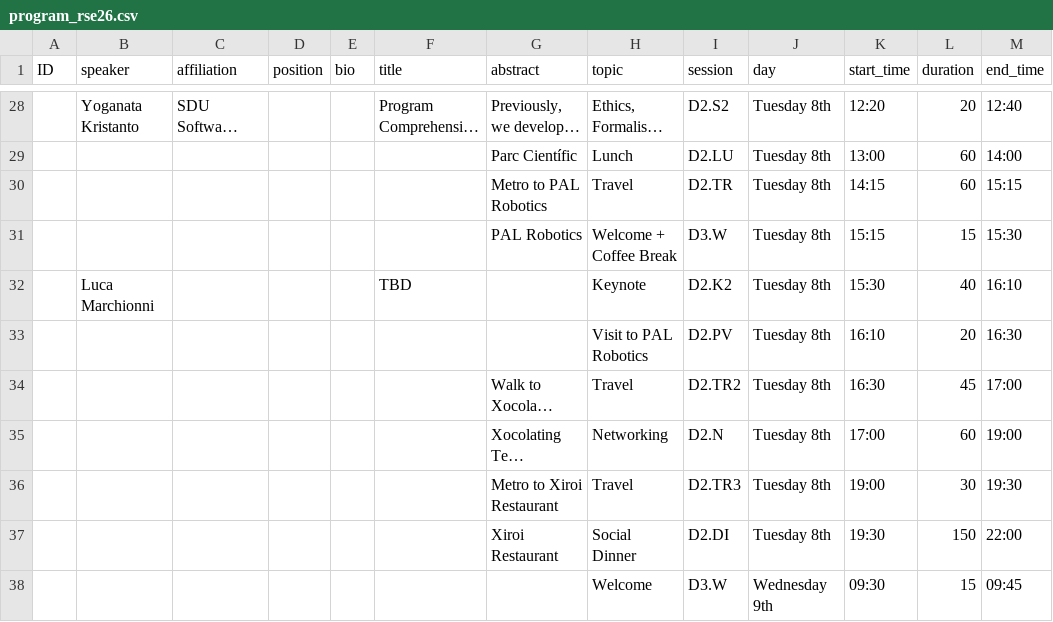
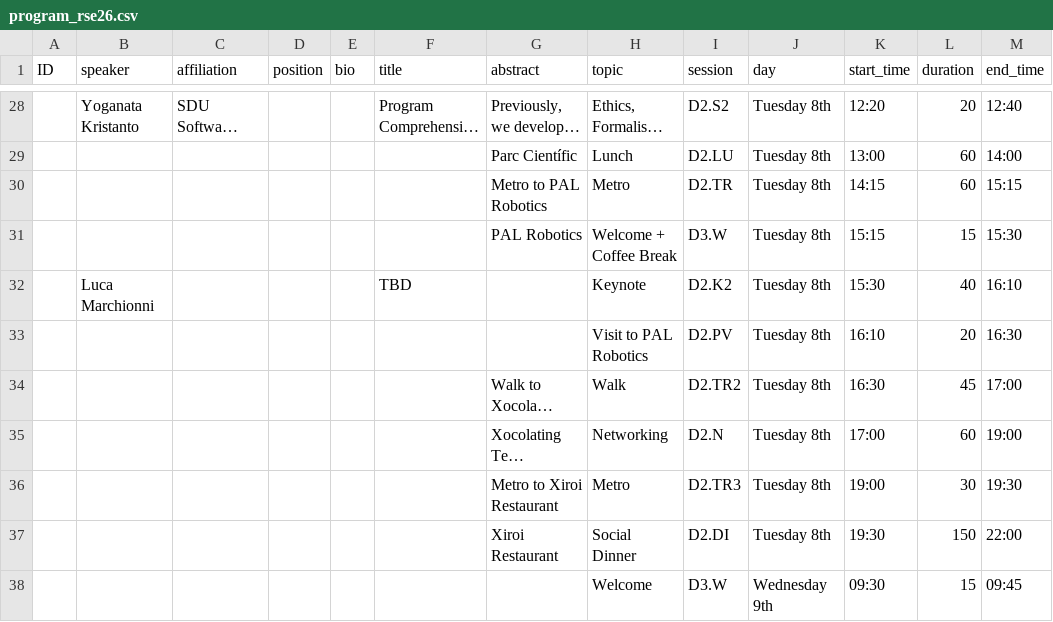
Before and after one commit to rsemeeting/rse2026, a CSV file: _data/program/program_rse26.csv, drawn as a sheet; only a part is shown, gaps mark what is left out; long unchanged cells end in …; the diff names each change by its address in the sheet, - before the commit and + after, or states it on an @@ line.

Commit message:
Update travel modes in program_rse26.csv

```diff
--- a/_data/program/program_rse26.csv
+++ b/_data/program/program_rse26.csv
-H30 (topic): Travel
+H30 (topic): Metro
-H34 (topic): Travel
+H34 (topic): Walk
-H36 (topic): Travel
+H36 (topic): Metro
```
